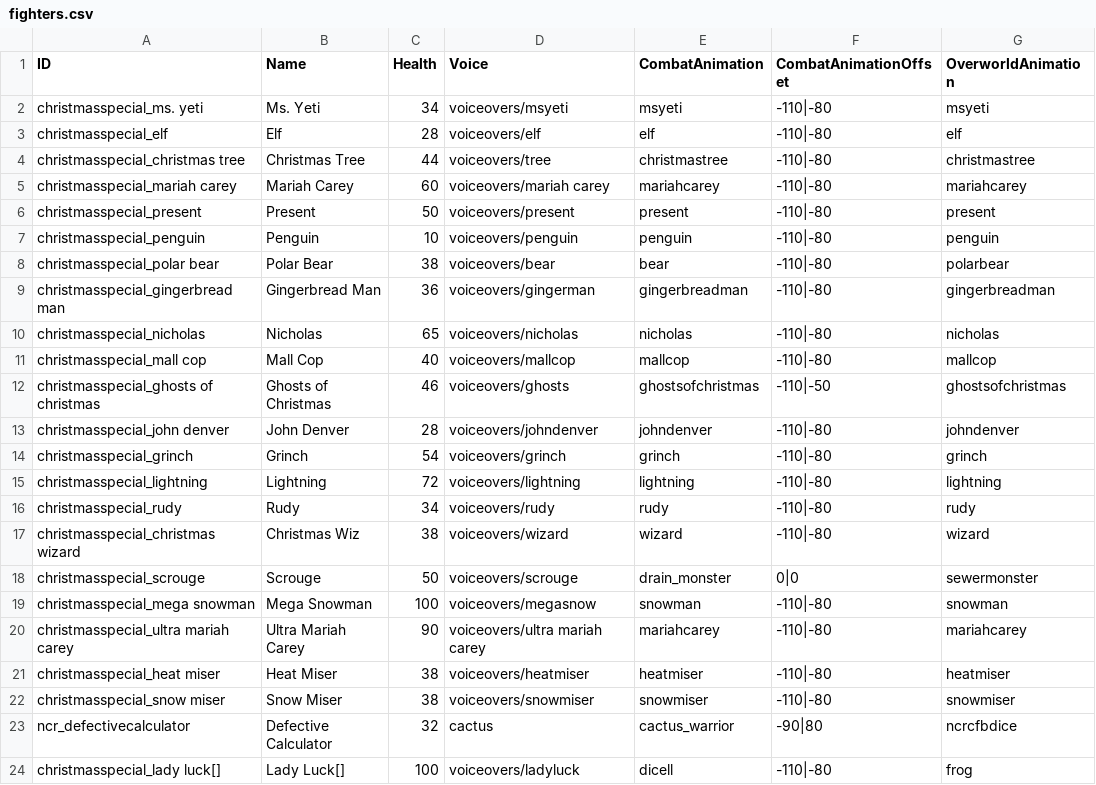
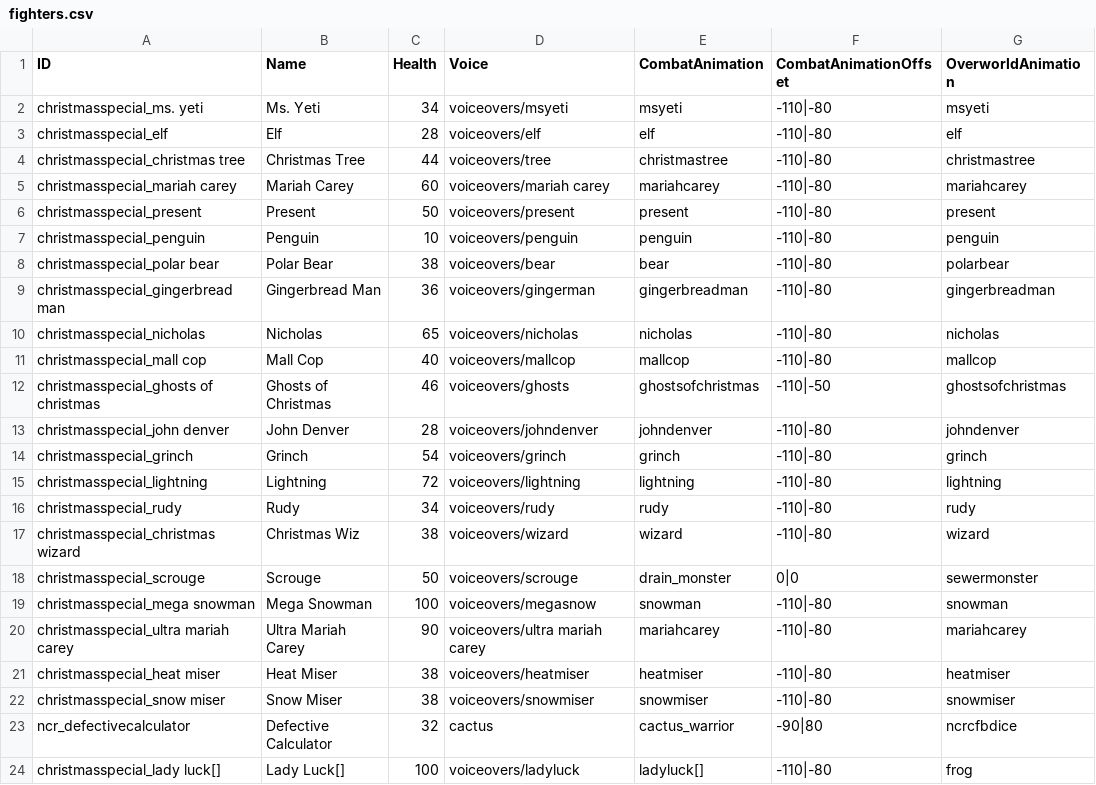
Before and after one commit to godisgoodmatt/christmasspecial, a CSV file: _append/data/text/fighters.csv, drawn as a sheet; only a part is shown; the diff names each change by its address in the sheet, - before the commit and + after, or states it on an @@ line.

```diff
--- a/_append/data/text/fighters.csv
+++ b/_append/data/text/fighters.csv
-E24 (CombatAnimation): dicell
+E24 (CombatAnimation): ladyluck[]
```
Also changed, not shown: 3 other files.
